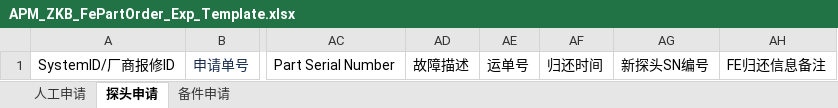
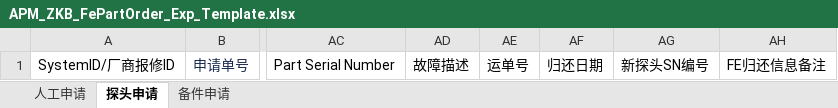
Before and after one commit to masogit/hc-apm-web, an Excel workbook: src/src/main/webapp/portal/zkb/zkbFePartOrder/excel/APM_ZKB_FePartOrder_Exp_Template.xlsx, sheet 探头申请, drawn as a sheet; only a part is shown, gaps mark what is left out; values as stored, in another font and other column widths than the file's, no borders; the diff names each change by its address in the sheet, - before the commit and + after, or states it on an @@ line.

Commit message:
归还日期

```diff
--- a/src/src/main/webapp/portal/zkb/zkbFePartOrder/excel/APM_ZKB_FePartOrder_Exp_Template.xlsx (sheet 探头申请)
+++ b/src/src/main/webapp/portal/zkb/zkbFePartOrder/excel/APM_ZKB_FePartOrder_Exp_Template.xlsx (sheet 探头申请)
-AF1: 归还时间
+AF1: 归还日期
```
Also changed, not shown: 2 other files.
